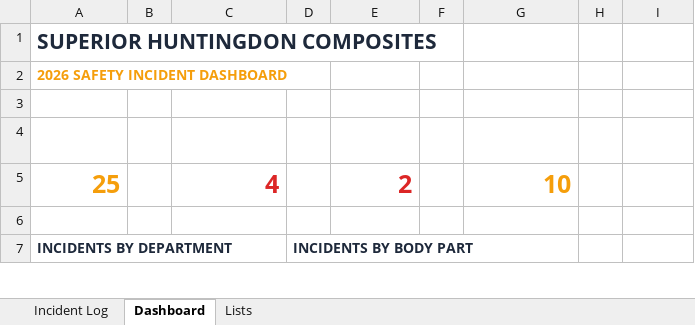
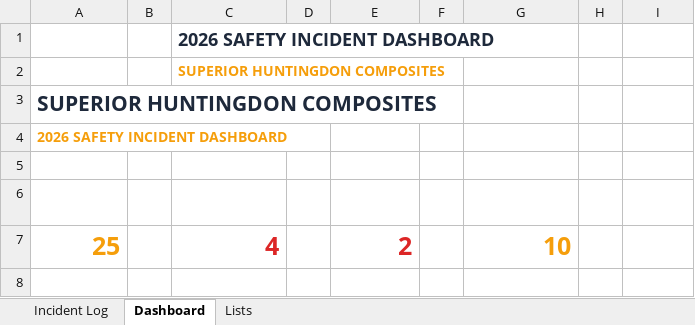
Before and after one commit to Jbartram93/superior-ehs-dashboard, an Excel workbook: 2026_Safety_Alert_CLEANED.xlsx, sheet Dashboard, drawn as a sheet; only a part is shown; the shorter side is filled out with more unchanged rows; values as stored, in another font and other column widths than the file's, no borders; charts and pictures not drawn; the diff names each change by its address in the sheet, - before the commit and + after, or states it on an @@ line.

Commit message:
Add Superior logo to spreadsheet header

```diff
--- a/2026_Safety_Alert_CLEANED.xlsx (sheet Dashboard)
+++ b/2026_Safety_Alert_CLEANED.xlsx (sheet Dashboard)
+row 1:  |  | 2026 SAFETY INCIDENT DASHBOARD
+row 2:  |  | SUPERIOR HUNTINGDON COMPOSITES
```
Also changed, not shown: sheet Incident Log, charts or pictures.
